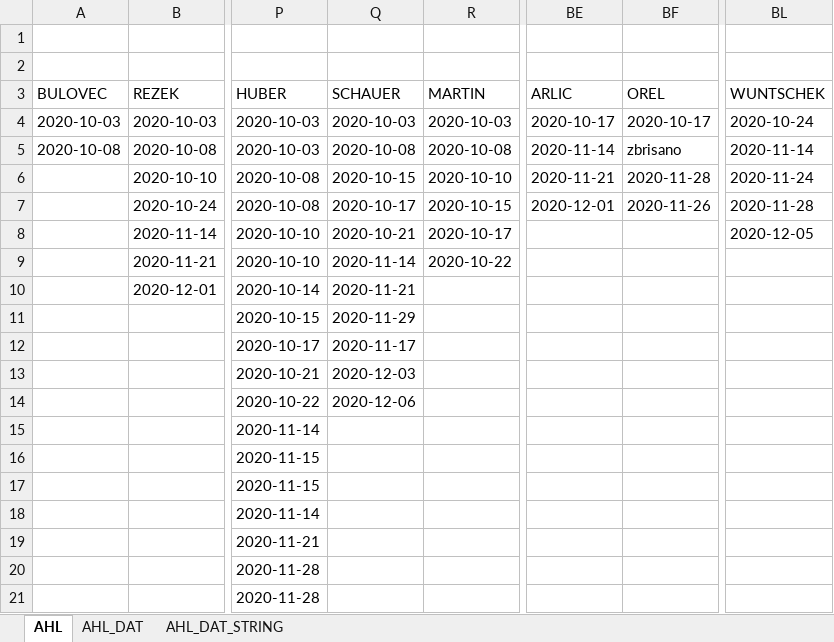
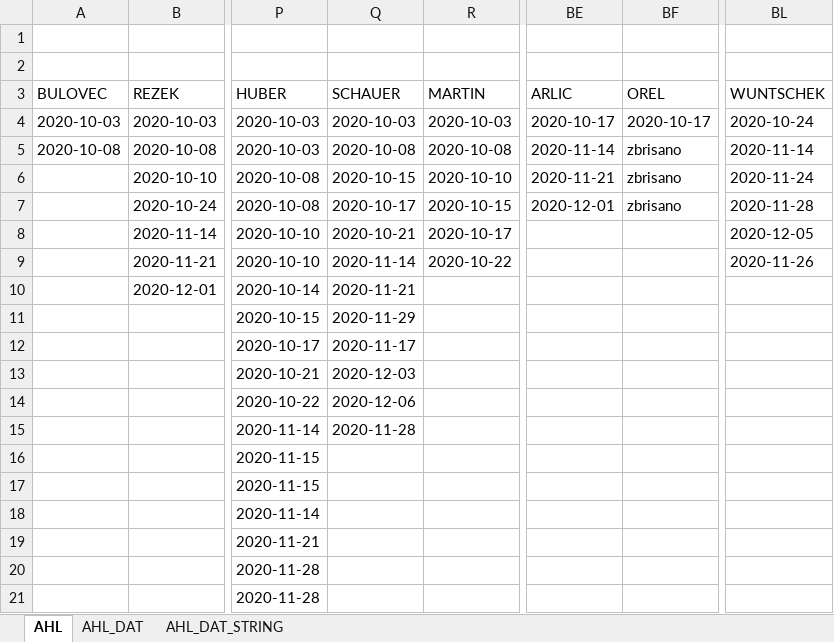
Before and after one commit to snojle23/delegacije, an Excel workbook: data/AHLdelegacije.xlsx, sheet AHL, drawn as a sheet; only a part is shown, gaps mark what is left out; values as stored, in another font and other column widths than the file's, no borders; the diff names each change by its address in the sheet, - before the commit and + after, or states it on an @@ line.

```diff
--- a/data/AHLdelegacije.xlsx (sheet AHL)
+++ b/data/AHLdelegacije.xlsx (sheet AHL)
-BF6 (OREL): 2020-11-28
+BF6 (OREL): zbrisano
-BF7 (OREL): 2020-11-26
+BF7 (OREL): zbrisano
-BL9 (WUNTSCHEK): (empty)
+BL9 (WUNTSCHEK): 2020-11-26
-Q15 (SCHAUER): (empty)
+Q15 (SCHAUER): 2020-11-28
```
Also changed, not shown: sheet AHL_DAT, sheet AHL_DAT_STRING, data/ICEHLdelegacije.xlsx, 2 other files.
